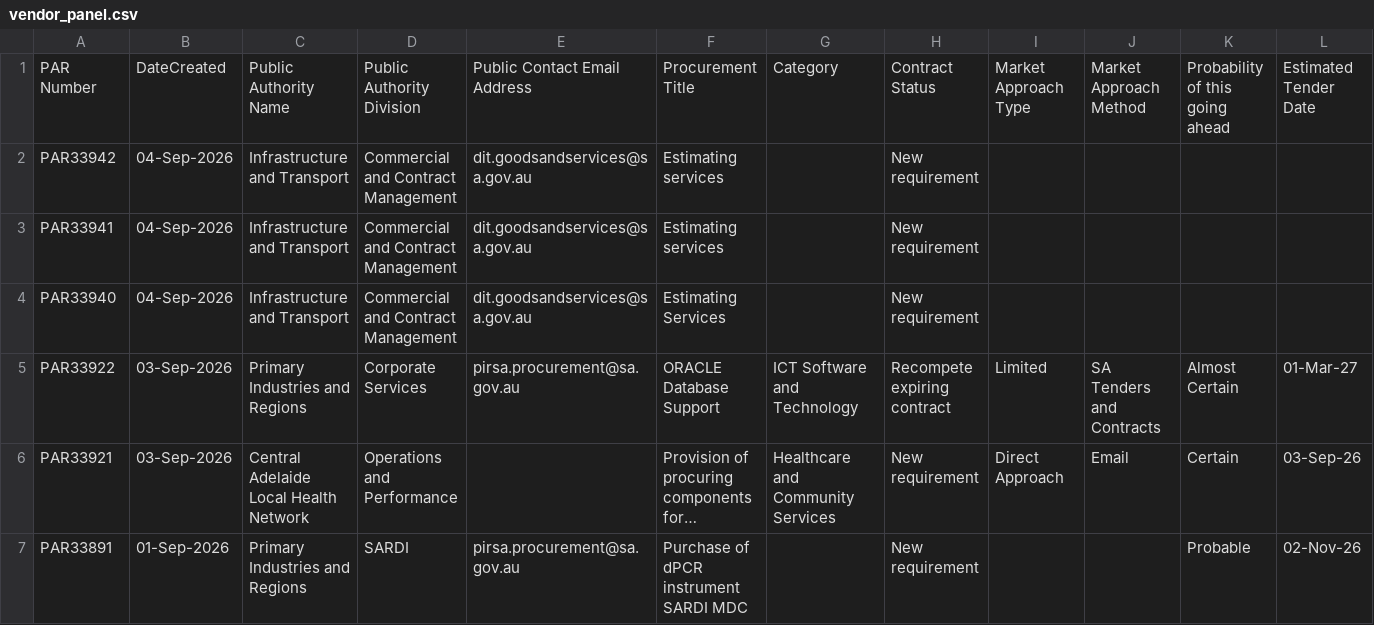
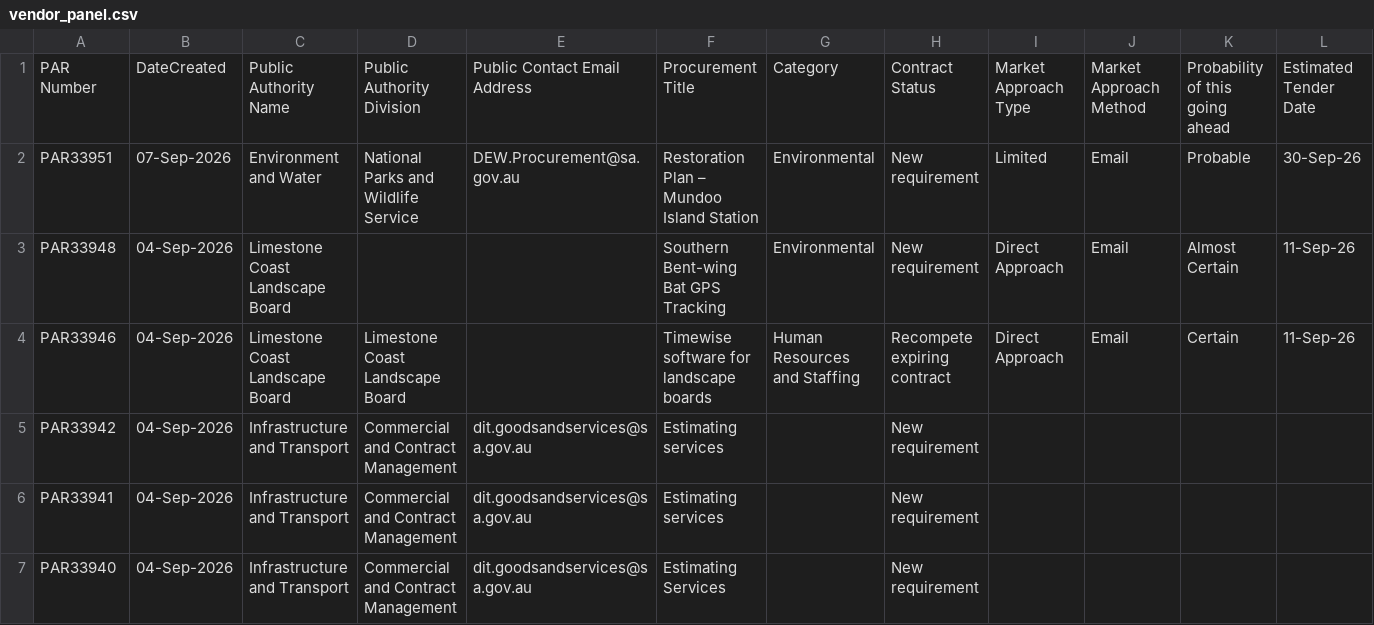
Before and after one commit to J-Lich/__temp_panel_output, a CSV file: vendor_panel.csv, drawn as a sheet; only a part is shown; the shorter side is filled out with more unchanged rows; long unchanged cells end in …; rows hold the shown columns only; the diff covers the shown part only; the diff names each change by its address in the sheet, - before the commit and + after, or states it on an @@ line.

```diff
--- a/vendor_panel.csv
+++ b/vendor_panel.csv
+row 2: PAR33951 | 07-Sep-2026 | Environment and Water | National Parks and Wildlife Service | DEW.Procurement@sa.gov.au | Restoration Plan – Mundoo Island Station | Environmental | New requirement | Limited | Email | Probable | 30-Sep-26
+row 3: PAR33948 | 04-Sep-2026 | Limestone Coast Landscape Board |  |  | Southern Bent-wing Bat GPS Tracking | Environmental | New requirement | Direct Approach | Email | Almost Certain | 11-Sep-26
+row 4: PAR33946 | 04-Sep-2026 | Limestone Coast Landscape Board | Limestone Coast Landscape Board |  | Timewise software for landscape boards | Human Resources and Staffing | Recompete expiring contract | Direct Approach | Email | Certain | 11-Sep-26
```
Also changed, not shown: 1 added row, 4 removed rows and 22 edited cells elsewhere in this file, 1 other file.
